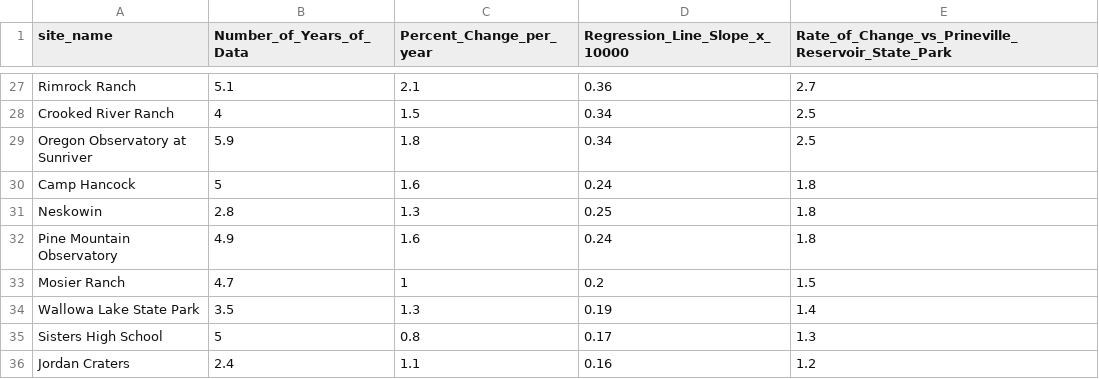
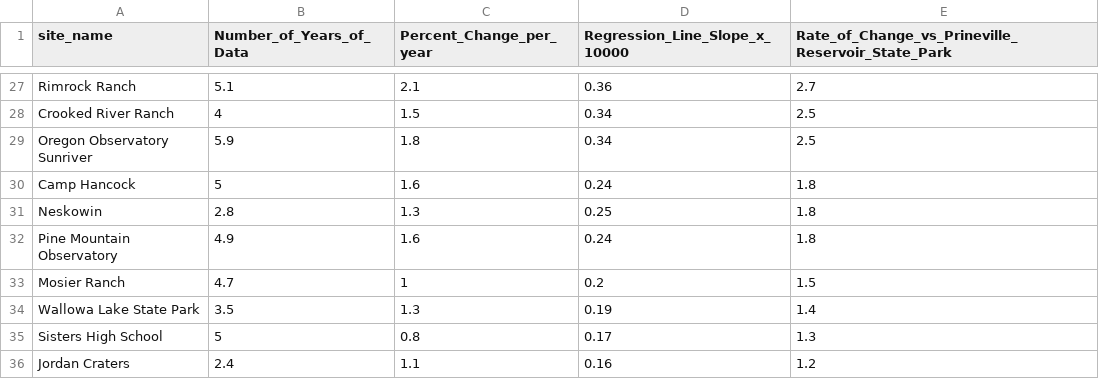
Before and after one commit to ViditAg/darksky-oregon-dashboard, a CSV file: shared/data/raw/longterm_trends_2026.csv, drawn as a sheet; only a part is shown, gaps mark what is left out.

```diff
--- a/shared/data/raw/longterm_trends_2026.csv
+++ b/shared/data/raw/longterm_trends_2026.csv
@@ -28,3 +28,3 @@ Rimrock Ranch,5.1,2.1,0.36,2.7
 Crooked River Ranch,4,1.5,0.34,2.5
-Oregon Observatory at Sunriver,5.9,1.8,0.34,2.5
+Oregon Observatory Sunriver,5.9,1.8,0.34,2.5
 Camp Hancock,5,1.6,0.24,1.8
```
